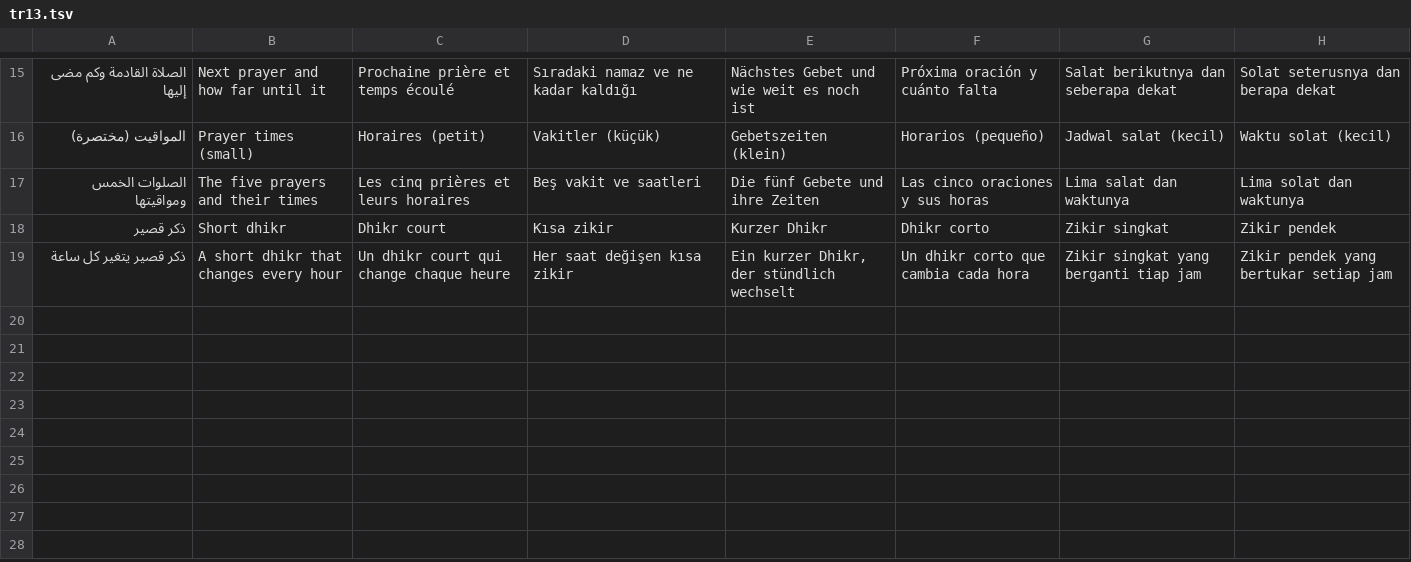
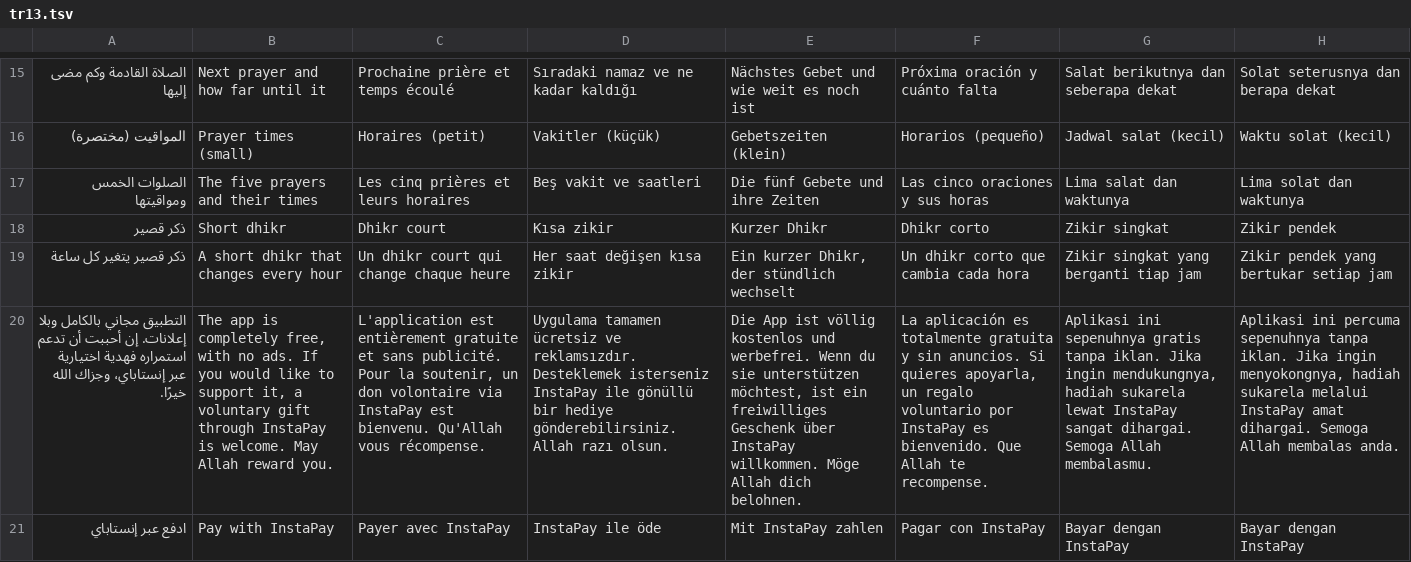
Before and after one commit to kouwis/Alzkr, a TSV file: scripts/i18n/tr13.tsv, drawn as a sheet; only a part is shown, gaps mark what is left out; the diff names each change by its address in the sheet, - before the commit and + after, or states it on an @@ line.

```diff
--- a/scripts/i18n/tr13.tsv
+++ b/scripts/i18n/tr13.tsv
+row 20: التطبيق مجاني بالكامل وبلا إعلانات. إن أحببت أن تدعم استمراره فهدية اختيارية عبر إنستاباي، وجزاك الله خيرًا. | The app is completely free, with no ads. If you would like to support it, a voluntary gift through InstaPay is welcome. May Allah reward you. | L'application est entièrement gratuite et sans publicité. Pour la soutenir, un don volontaire via InstaPay est bienvenu. Qu'Allah vous récompense. | Uygulama tamamen ücretsiz ve reklamsızdır. Desteklemek isterseniz InstaPay ile gönüllü bir hediye gönderebilirsiniz. Allah razı olsun. | Die App ist völlig kostenlos und werbefrei. Wenn du sie unterstützen möchtest, ist ein freiwilliges Geschenk über InstaPay willkommen. Möge Allah dich belohnen. | La aplicación es totalmente gratuita y sin anuncios. Si quieres apoyarla, un regalo voluntario por InstaPay es bienvenido. Que Allah te recompense. | Aplikasi ini sepenuhnya gratis tanpa iklan. Jika ingin mendukungnya, hadiah sukarela lewat InstaPay sangat dihargai. Semoga Allah membalasmu. | Aplikasi ini percuma sepenuhnya tanpa iklan. Jika ingin menyokongnya, hadiah sukarela melalui InstaPay amat dihargai. Semoga Allah membalas anda.
+row 21: ادفع عبر إنستاباي | Pay with InstaPay | Payer avec InstaPay | InstaPay ile öde | Mit InstaPay zahlen | Pagar con InstaPay | Bayar dengan InstaPay | Bayar dengan InstaPay
```
Also changed, not shown: 12 other files.
